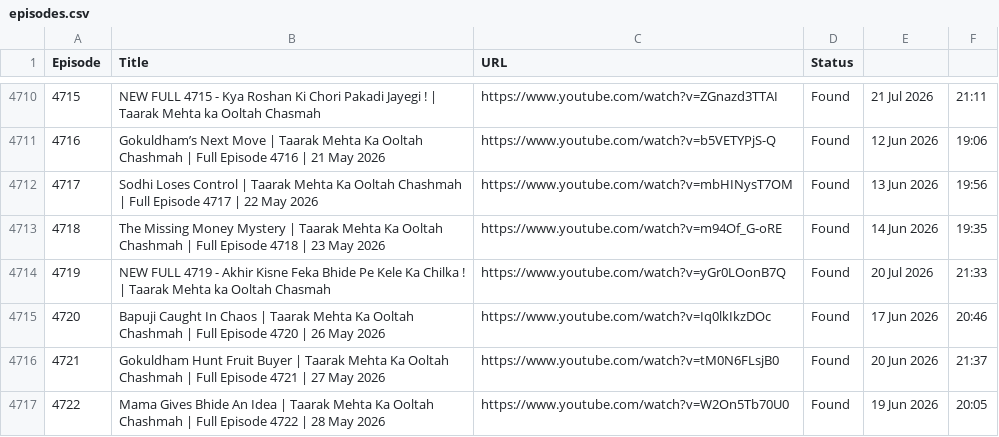
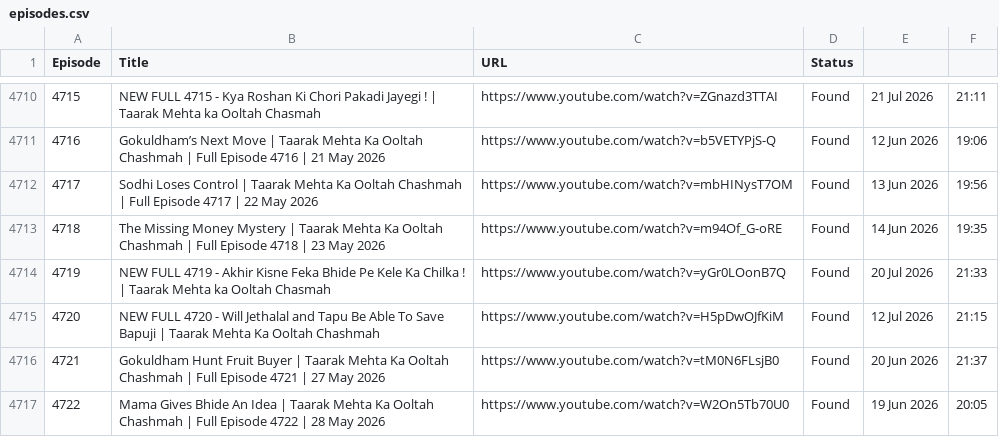
Before and after one commit to CodeMasterAbhishek/Daily-Dose-of-TMOCK, a CSV file: data/episodes.csv, drawn as a sheet; only a part is shown, gaps mark what is left out.

```diff
--- a/data/episodes.csv
+++ b/data/episodes.csv
@@ -4714,3 +4714,3 @@ Episode,Title,URL,Status
 4719,NEW FULL 4719 -  Akhir Kisne Feka Bhide Pe Kele Ka Chilka !  | Taarak Mehta ka Ooltah Chasmah,https://www.youtube.com/watch?v=yGr0LOonB7Q,Found,20 Jul 2026,21:33
-4720,Bapuji Caught In Chaos | Taarak Mehta Ka Ooltah Chashmah | Full Episode 4720 | 26 May 2026,https://www.youtube.com/watch?v=Iq0lkIkzDOc,Found,17 Jun 2026,20:46
+4720,NEW FULL 4720 - Will Jethalal and Tapu Be Able To Save Bapuji | Taarak Mehta Ka Ooltah Chashmah,https://www.youtube.com/watch?v=H5pDwOJfKiM,Found,12 Jul 2026,21:15
 4721,Gokuldham Hunt Fruit Buyer | Taarak Mehta Ka Ooltah Chashmah | Full Episode 4721 | 27 May 2026,https://www.youtube.com/watch?v=tM0N6FLsjB0,Found,20 Jun 2026,21:37
```
Also changed, not shown: 1 other file.
